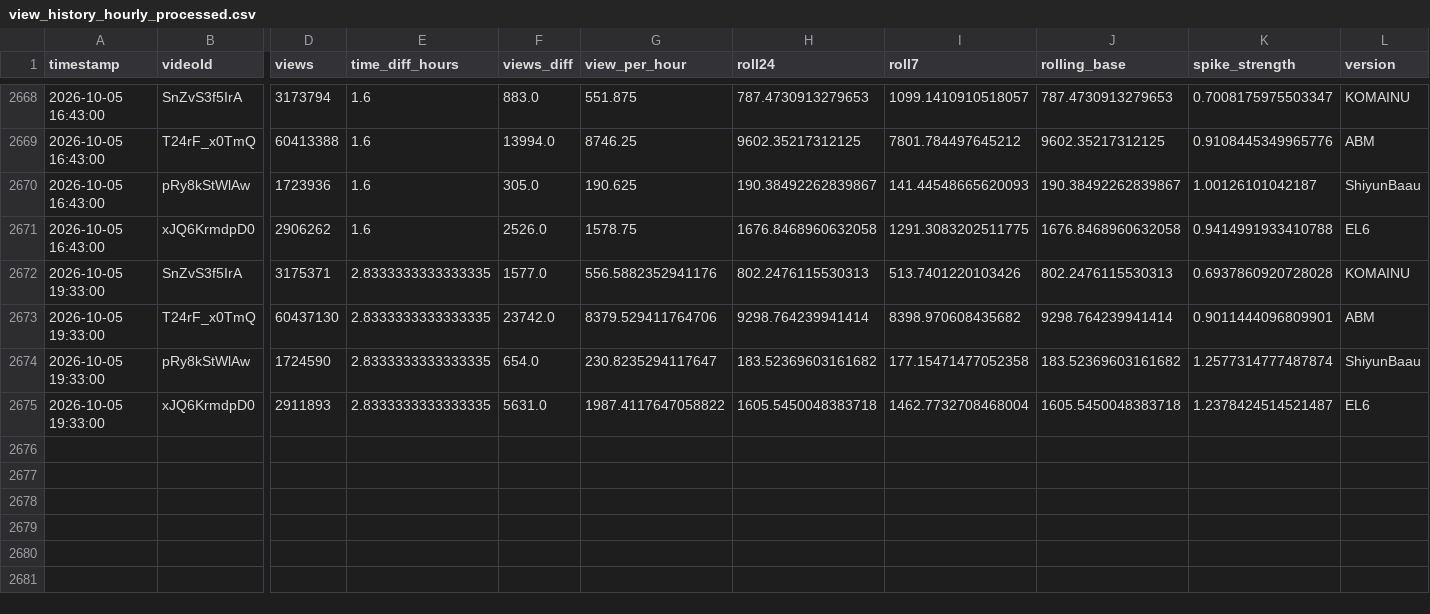
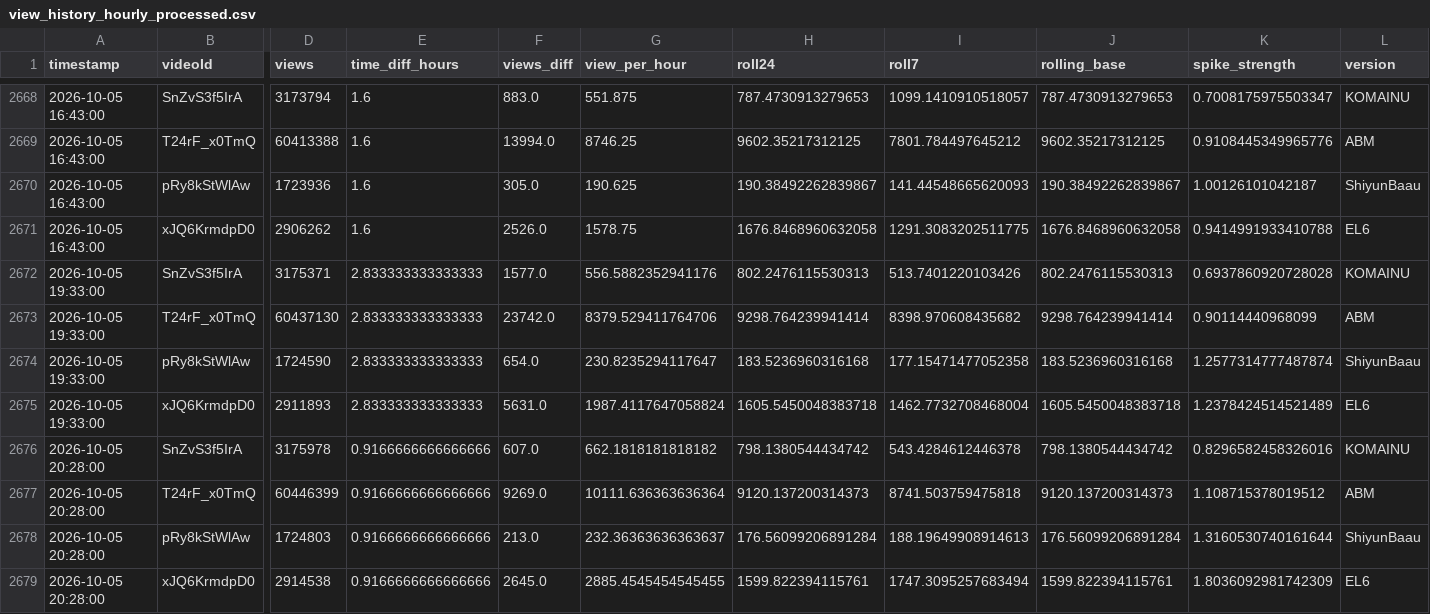
Before and after one commit to shimoharai-blip/youtube-view-fetch, a CSV file: view_history_hourly_processed.csv, drawn as a sheet; only a part is shown, gaps mark what is left out; rows hold the shown columns only; the diff names each change by its address in the sheet, - before the commit and + after, or states it on an @@ line.

```diff
--- a/view_history_hourly_processed.csv
+++ b/view_history_hourly_processed.csv
-E2672:E2675 (time_diff_hours): 2.8333333333333335
+E2672:E2675 (time_diff_hours): 2.833333333333333
-K2673 (spike_strength): 0.9011444096809901
+K2673 (spike_strength): 0.90114440968099
-H2674 (roll24): 183.52369603161682
+H2674 (roll24): 183.5236960316168
-J2674 (rolling_base): 183.52369603161682
+J2674 (rolling_base): 183.5236960316168
-G2675 (view_per_hour): 1987.4117647058822
+G2675 (view_per_hour): 1987.4117647058824
-K2675 (spike_strength): 1.2378424514521487
+K2675 (spike_strength): 1.2378424514521489
+row 2676: 2026-10-05 20:28:00 | SnZvS3f5IrA | 3175978 | 0.9166666666666666 | 607.0 | 662.1818181818182 | 798.1380544434742 | 543.4284612446378 | 798.1380544434742 | 0.8296582458326016 | KOMAINU
+row 2677: 2026-10-05 20:28:00 | T24rF_x0TmQ | 60446399 | 0.9166666666666666 | 9269.0 | 10111.636363636364 | 9120.137200314373 | 8741.503759475818 | 9120.137200314373 | 1.108715378019512 | ABM
+row 2678: 2026-10-05 20:28:00 | pRy8kStWlAw | 1724803 | 0.9166666666666666 | 213.0 | 232.36363636363637 | 176.56099206891284 | 188.19649908914613 | 176.56099206891284 | 1.3160530740161644 | ShiyunBaau
+row 2679: 2026-10-05 20:28:00 | xJQ6KrmdpD0 | 2914538 | 0.9166666666666666 | 2645.0 | 2885.4545454545455 | 1599.822394115761 | 1747.3095257683494 | 1599.822394115761 | 1.8036092981742309 | EL6
```
Also changed, not shown: data/processed/2026-10.csv, 5 other files.
